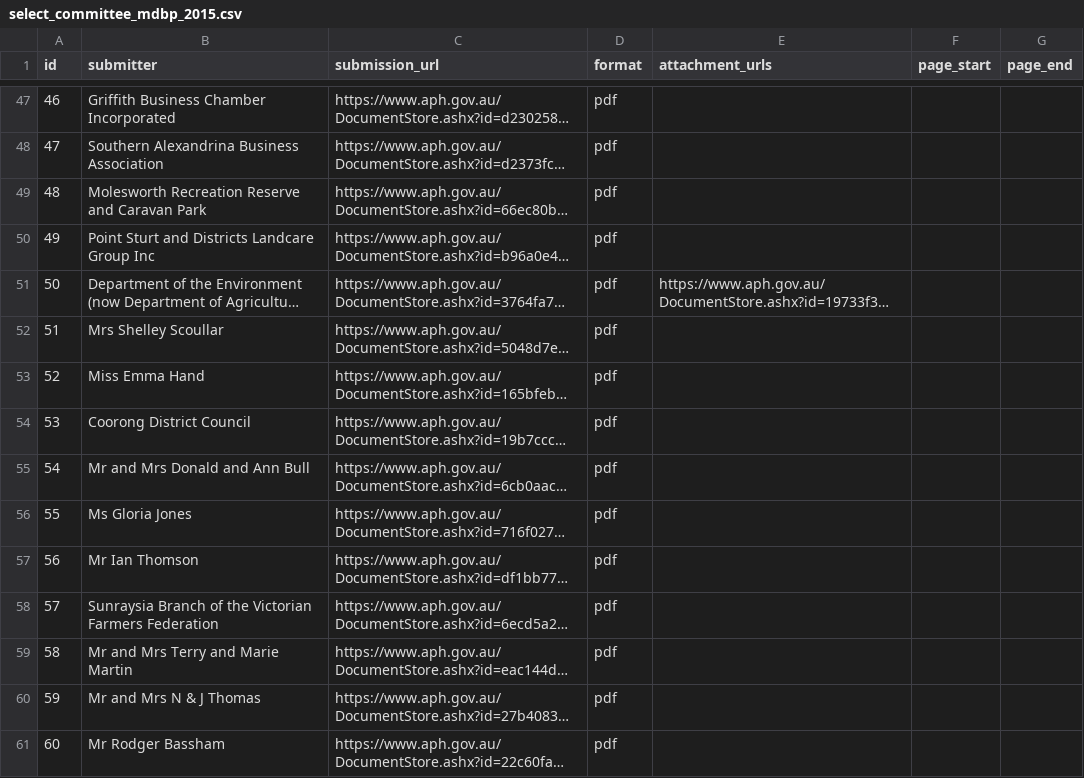
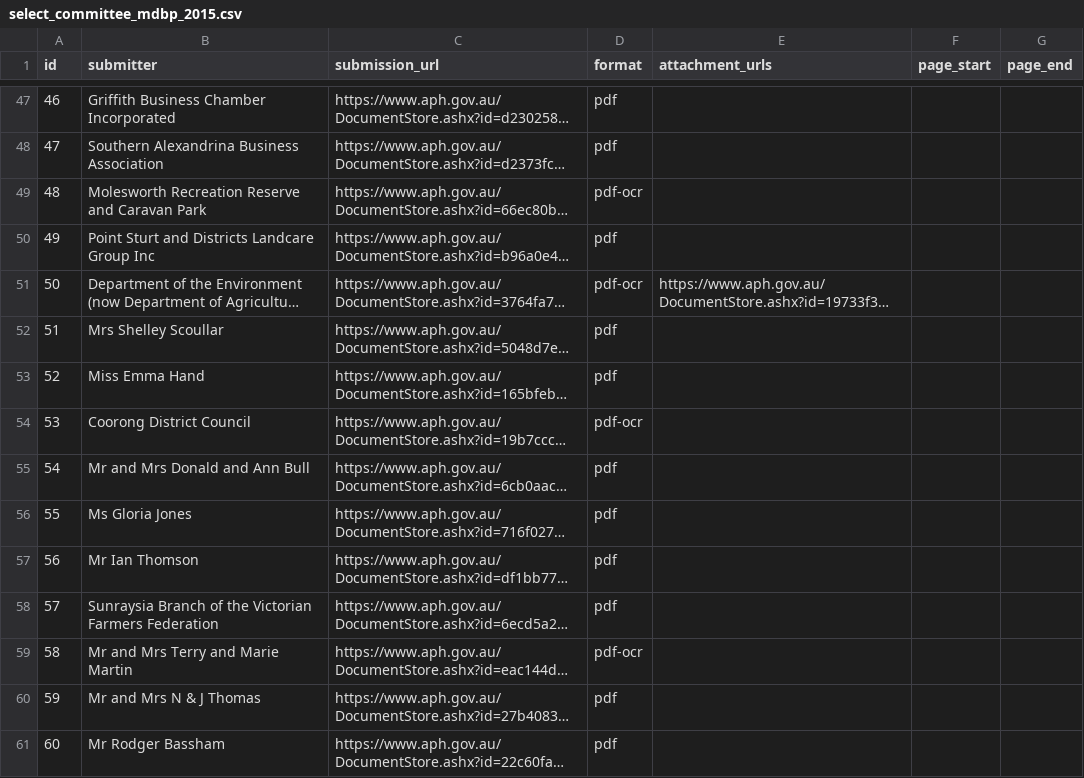
Before and after one commit to RodMarsh/WatertrustEquitySubmissionsAnalysis, a CSV file: inquiries/select_committee_mdbp_2015.csv, drawn as a sheet; only a part is shown, gaps mark what is left out; long unchanged cells end in …; the diff covers the shown part only; the diff names each change by its address in the sheet, - before the commit and + after, or states it on an @@ line.

```diff
--- a/inquiries/select_committee_mdbp_2015.csv
+++ b/inquiries/select_committee_mdbp_2015.csv
-D49 (format): pdf
+D49 (format): pdf-ocr
-D51 (format): pdf
+D51 (format): pdf-ocr
-D54 (format): pdf
+D54 (format): pdf-ocr
-D59 (format): pdf
+D59 (format): pdf-ocr
```
Also changed, not shown: 67 edited cells elsewhere in this file, inquiries/inquiries.csv, 1 other file.
